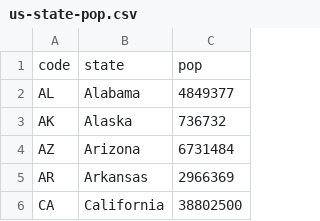
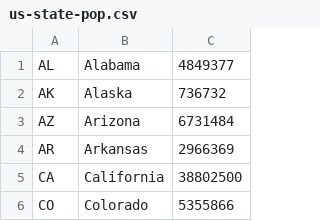
Before and after one commit to bjones0218/cs257work, a CSV file: MoreSql/us-state-pop.csv, drawn as a sheet; only a part is shown; the shorter side is filled out with more unchanged rows.

```diff
--- a/MoreSql/us-state-pop.csv
+++ b/MoreSql/us-state-pop.csv
@@ -1,2 +1 @@
-code,state,pop
 AL,Alabama,4849377
```
Also changed, not shown: MoreSql/us-cities-top-1k.csv.
